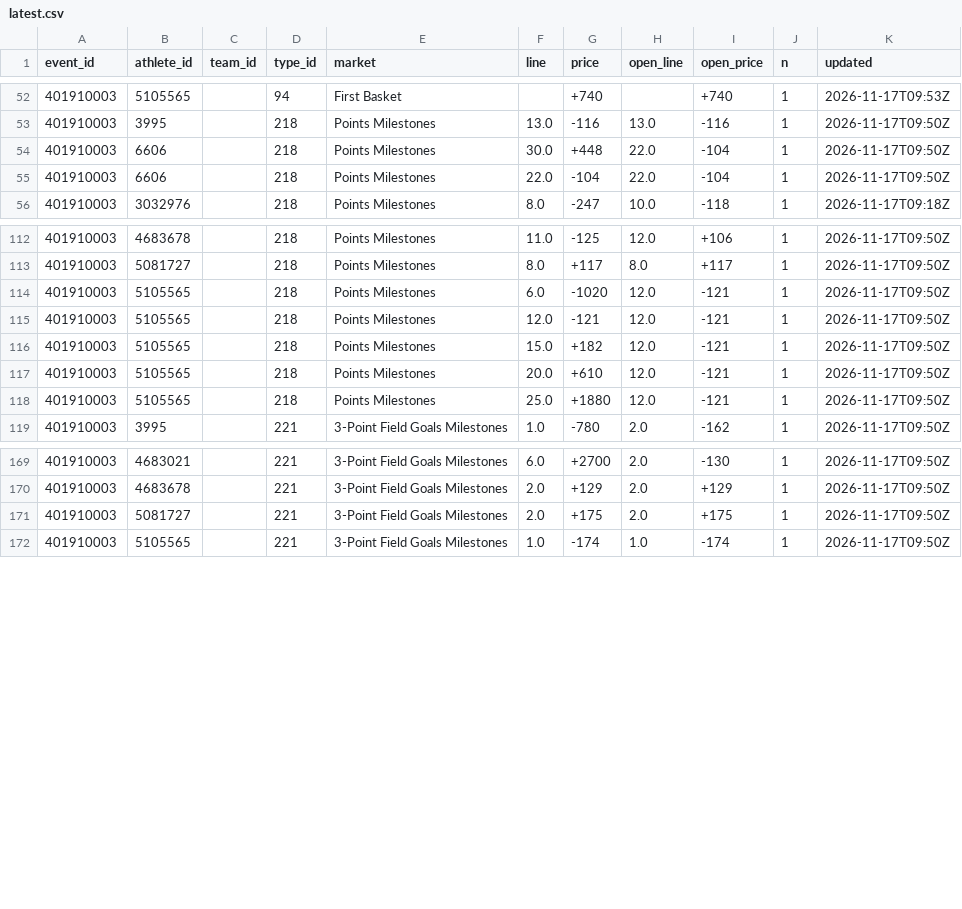
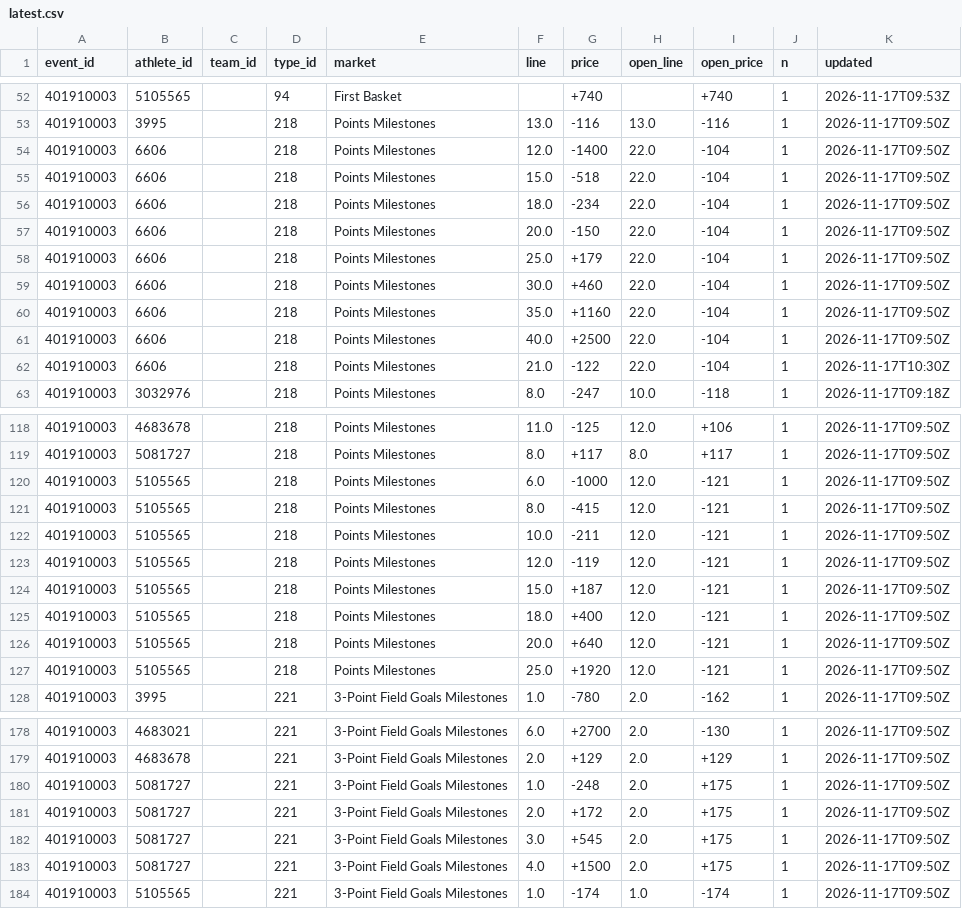
Before and after one commit to Seed808/theesness-data, a CSV file: data/espn/nba/props/401910003/latest.csv, drawn as a sheet; only a part is shown, gaps mark what is left out; the diff covers the shown part only.

Commit message:
data: 2026-11-17T07:44Z

```diff
--- a/data/espn/nba/props/401910003/latest.csv
+++ b/data/espn/nba/props/401910003/latest.csv
@@ -53,4 +53,11 @@ event_id,athlete_id,team_id,type_id,market,line,price,open_line,open_price,n,upd
 401910003,3995,,218,Points Milestones,13.0,-116,13.0,-116,1,2026-11-17T09:50Z
-401910003,6606,,218,Points Milestones,30.0,+448,22.0,-104,1,2026-11-17T09:50Z
-401910003,6606,,218,Points Milestones,22.0,-104,22.0,-104,1,2026-11-17T09:50Z
+401910003,6606,,218,Points Milestones,12.0,-1400,22.0,-104,1,2026-11-17T09:50Z
+401910003,6606,,218,Points Milestones,15.0,-518,22.0,-104,1,2026-11-17T09:50Z
+401910003,6606,,218,Points Milestones,18.0,-234,22.0,-104,1,2026-11-17T09:50Z
+401910003,6606,,218,Points Milestones,20.0,-150,22.0,-104,1,2026-11-17T09:50Z
+401910003,6606,,218,Points Milestones,25.0,+179,22.0,-104,1,2026-11-17T09:50Z
+401910003,6606,,218,Points Milestones,30.0,+460,22.0,-104,1,2026-11-17T09:50Z
+401910003,6606,,218,Points Milestones,35.0,+1160,22.0,-104,1,2026-11-17T09:50Z
+401910003,6606,,218,Points Milestones,40.0,+2500,22.0,-104,1,2026-11-17T09:50Z
+401910003,6606,,218,Points Milestones,21.0,-122,22.0,-104,1,2026-11-17T10:30Z
 401910003,3032976,,218,Points Milestones,8.0,-247,10.0,-118,1,2026-11-17T09:18Z
@@ -113,7 +119,10 @@ event_id,athlete_id,team_id,type_id,market,line,price,open_line,open_price,n,upd
 401910003,5081727,,218,Points Milestones,8.0,+117,8.0,+117,1,2026-11-17T09:50Z
-401910003,5105565,,218,Points Milestones,6.0,-1020,12.0,-121,1,2026-11-17T09:50Z
-401910003,5105565,,218,Points Milestones,12.0,-121,12.0,-121,1,2026-11-17T09:50Z
-401910003,5105565,,218,Points Milestones,15.0,+182,12.0,-121,1,2026-11-17T09:50Z
-401910003,5105565,,218,Points Milestones,20.0,+610,12.0,-121,1,2026-11-17T09:50Z
-401910003,5105565,,218,Points Milestones,25.0,+1880,12.0,-121,1,2026-11-17T09:50Z
+401910003,5105565,,218,Points Milestones,6.0,-1000,12.0,-121,1,2026-11-17T09:50Z
+401910003,5105565,,218,Points Milestones,8.0,-415,12.0,-121,1,2026-11-17T09:50Z
+401910003,5105565,,218,Points Milestones,10.0,-211,12.0,-121,1,2026-11-17T09:50Z
+401910003,5105565,,218,Points Milestones,12.0,-119,12.0,-121,1,2026-11-17T09:50Z
+401910003,5105565,,218,Points Milestones,15.0,+187,12.0,-121,1,2026-11-17T09:50Z
+401910003,5105565,,218,Points Milestones,18.0,+400,12.0,-121,1,2026-11-17T09:50Z
+401910003,5105565,,218,Points Milestones,20.0,+640,12.0,-121,1,2026-11-17T09:50Z
+401910003,5105565,,218,Points Milestones,25.0,+1920,12.0,-121,1,2026-11-17T09:50Z
 401910003,3995,,221,3-Point Field Goals Milestones,1.0,-780,2.0,-162,1,2026-11-17T09:50Z
@@ -170,3 +179,6 @@ event_id,athlete_id,team_id,type_id,market,line,price,open_line,open_price,n,upd
 401910003,4683678,,221,3-Point Field Goals Milestones,2.0,+129,2.0,+129,1,2026-11-17T09:50Z
-401910003,5081727,,221,3-Point Field Goals Milestones,2.0,+175,2.0,+175,1,2026-11-17T09:50Z
+401910003,5081727,,221,3-Point Field Goals Milestones,1.0,-248,2.0,+175,1,2026-11-17T09:50Z
+401910003,5081727,,221,3-Point Field Goals Milestones,2.0,+172,2.0,+175,1,2026-11-17T09:50Z
+401910003,5081727,,221,3-Point Field Goals Milestones,3.0,+545,2.0,+175,1,2026-11-17T09:50Z
+401910003,5081727,,221,3-Point Field Goals Milestones,4.0,+1500,2.0,+175,1,2026-11-17T09:50Z
 401910003,5105565,,221,3-Point Field Goals Milestones,1.0,-174,1.0,-174,1,2026-11-17T09:50Z
```
Also changed, not shown: 1 removed row and 20 edited cells elsewhere in this file, data/espn/nba/props/401910002/latest.csv, data/espn/nba/props/401910005/latest.csv, 15 other files.
